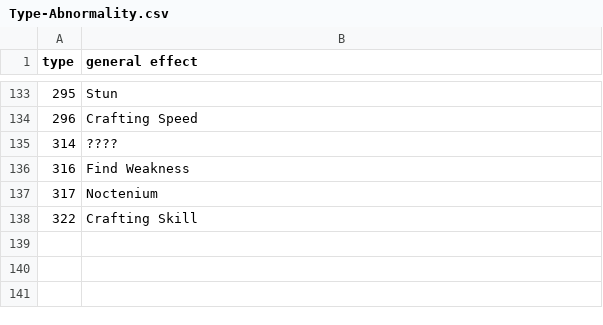
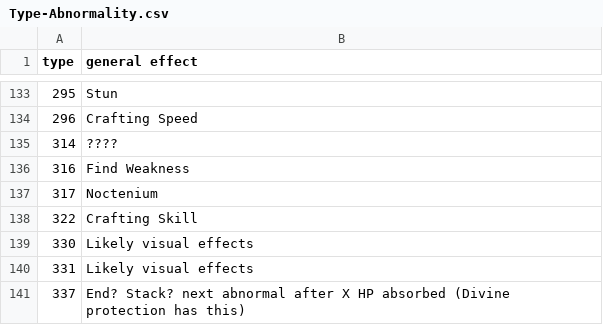
Before and after one commit to Roukanken42/TDB, a CSV file: Type-Abnormality.csv, drawn as a sheet; only a part is shown, gaps mark what is left out; the diff names each change by its address in the sheet, - before the commit and + after, or states it on an @@ line.

Commit message:
Update Type-Abnormality.csv

```diff
--- a/Type-Abnormality.csv
+++ b/Type-Abnormality.csv
+row 139: 330 | Likely visual effects
+row 140: 331 | Likely visual effects
+row 141: 337 | End? Stack? next abnormal after X HP absorbed (Divine protection has this)
```
